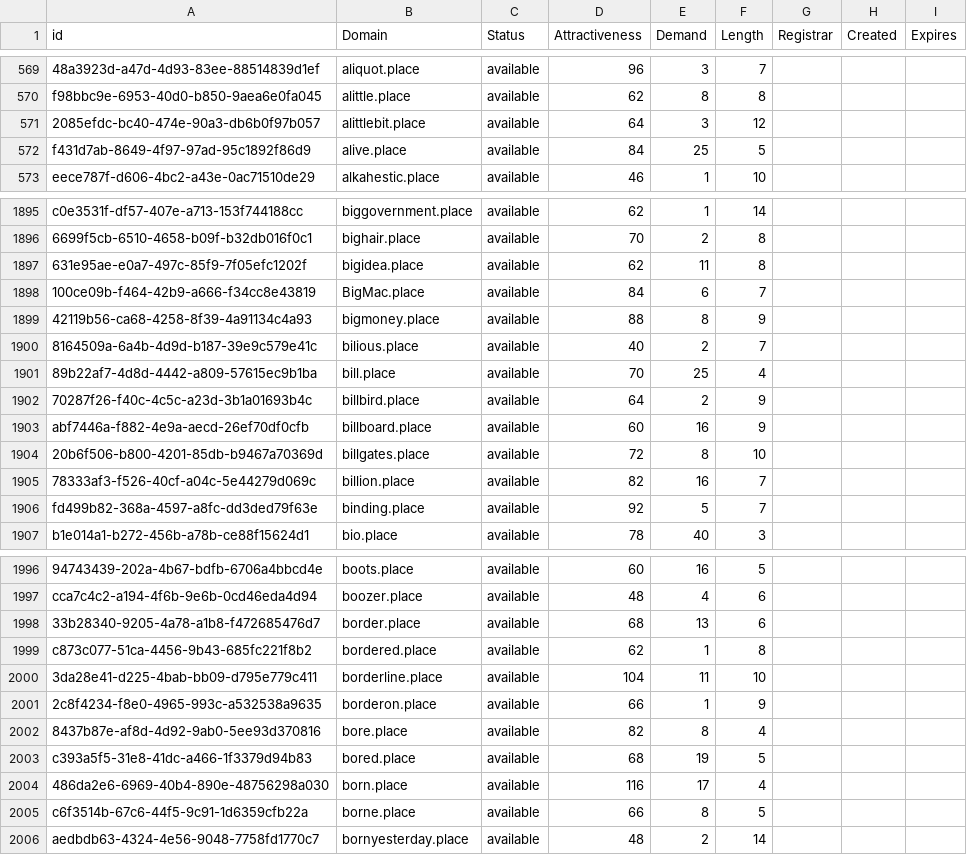
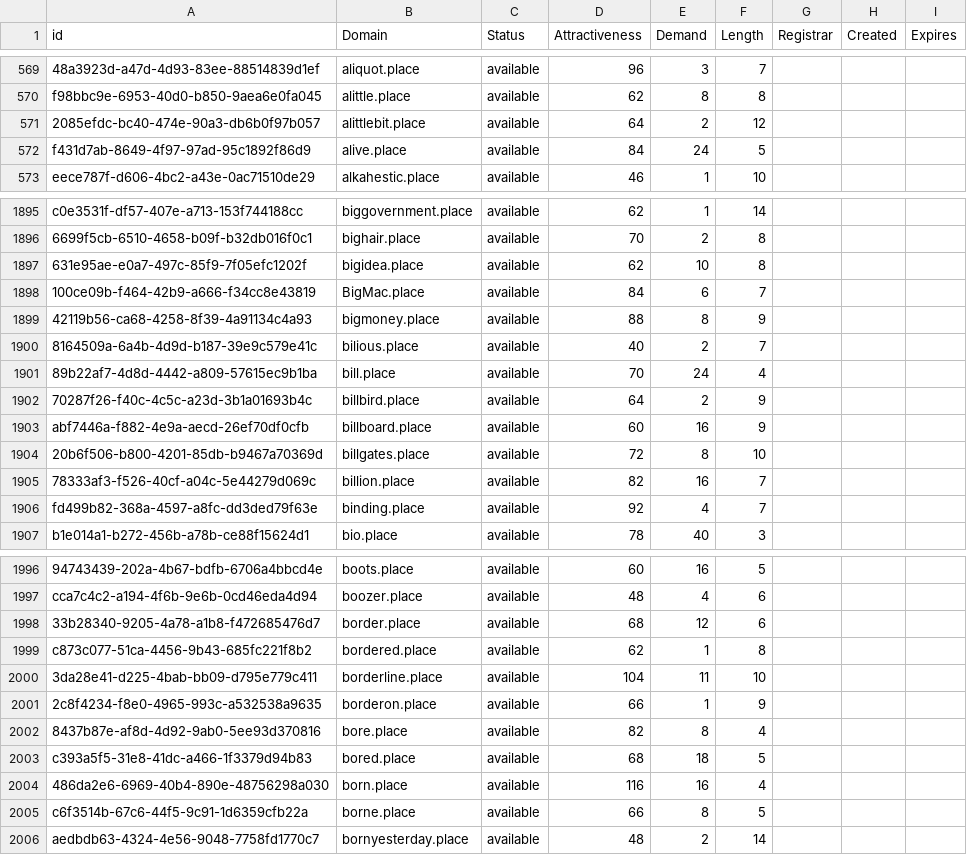
Before and after one commit to UniqueDomains/place-oneword-domains, a CSV file: place.csv, drawn as a sheet; only a part is shown, gaps mark what is left out; the diff covers the shown part only; the diff names each change by its address in the sheet, - before the commit and + after, or states it on an @@ line.

```diff
--- a/place.csv
+++ b/place.csv
-E571 (Demand): 3
+E571 (Demand): 2
-E572 (Demand): 25
+E572 (Demand): 24
-E1897 (Demand): 11
+E1897 (Demand): 10
-E1901 (Demand): 25
+E1901 (Demand): 24
-E1906 (Demand): 5
+E1906 (Demand): 4
-E1998 (Demand): 13
+E1998 (Demand): 12
-E2003 (Demand): 19
+E2003 (Demand): 18
-E2004 (Demand): 17
+E2004 (Demand): 16
```
Also changed, not shown: 1 added row, 1 removed row and 181 edited cells elsewhere in this file, 2 other files.
